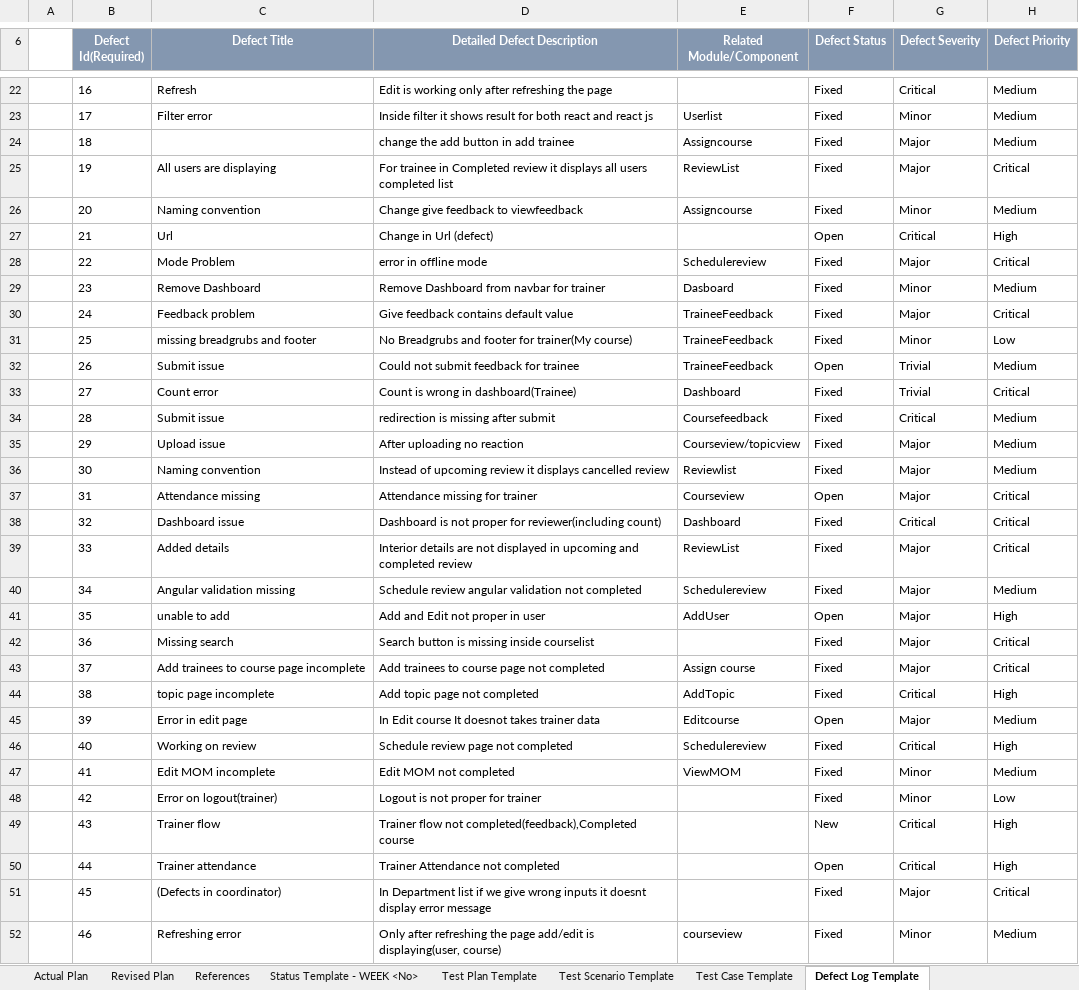
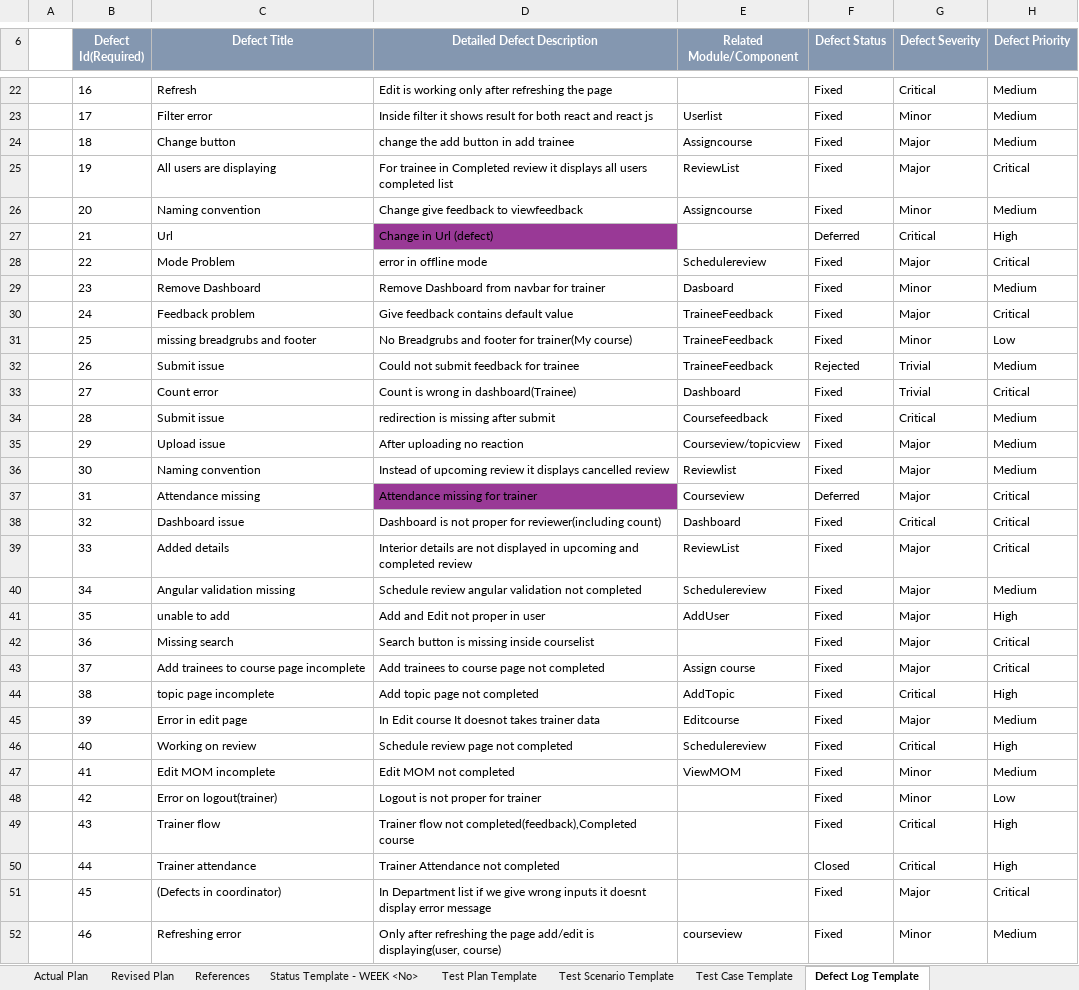
Before and after one commit to TEAM-EUPHORIA/TEAM-EUPHORIA-TMS, an Excel workbook: Process/Defect Log/Revised Plan.xlsx, sheet Defect Log Template, drawn as a sheet; only a part is shown, gaps mark what is left out; values as stored, in another font and other column widths than the file's, no borders; table styles not drawn; the diff covers the shown part only; the diff names each change by its address in the sheet, - before the commit and + after, or states it on an @@ line.

Commit message:
Defect log updated

```diff
--- a/Process/Defect Log/Revised Plan.xlsx (sheet Defect Log Template)
+++ b/Process/Defect Log/Revised Plan.xlsx (sheet Defect Log Template)
-C24 (Defect Title): (empty)
+C24 (Defect Title): Change button
-D27 fill: none
+D27 fill: #993996
-F27 (Defect Status): Open
+F27 (Defect Status): Deferred
-F32 (Defect Status): Open
+F32 (Defect Status): Rejected
-D37 fill: none
+D37 fill: #993996
-F37 (Defect Status): Open
+F37 (Defect Status): Deferred
-F41 (Defect Status): Open
+F41 (Defect Status): Fixed
-F45 (Defect Status): Open
+F45 (Defect Status): Fixed
-F49 (Defect Status): New
+F49 (Defect Status): Fixed
-F50 (Defect Status): Open
+F50 (Defect Status): Closed
```
Also changed, not shown: 43 added rows, 1 removed row, 43 edited cells and cell formats elsewhere in this sheet.
